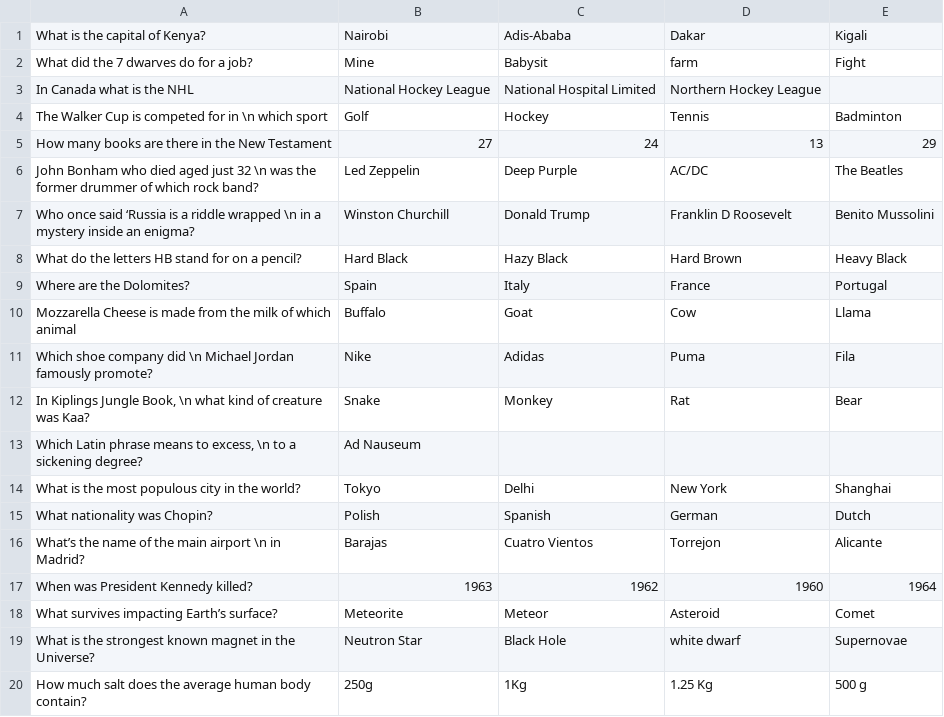
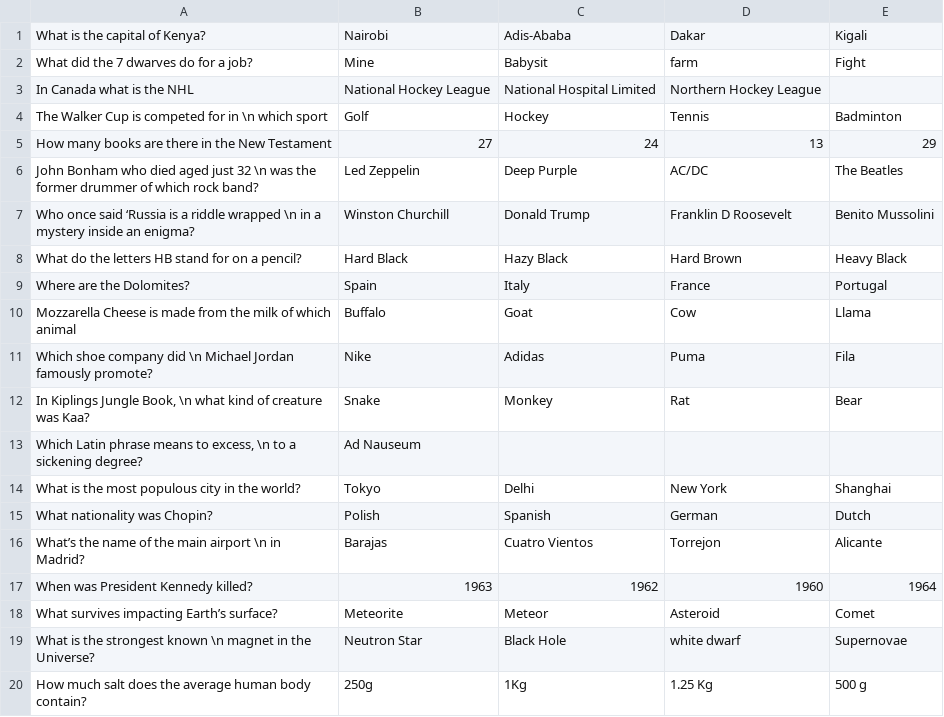
Before and after one commit to susobhang70/rpg_maze_runner, a CSV file: data/Questions.csv, drawn as a sheet.

Commit message:
added final questions and music for final stage

```diff
--- a/data/Questions.csv
+++ b/data/Questions.csv
@@ -18,3 +18,3 @@ When was President Kennedy killed? ,1963,1962,1960,1964
 What survives impacting Earth’s surface?,Meteorite,Meteor,Asteroid,Comet
-What is the strongest known magnet in the Universe? ,Neutron Star,Black Hole,white dwarf,Supernovae
+What is the strongest known \n magnet in the Universe? ,Neutron Star,Black Hole,white dwarf,Supernovae
 How much salt does the average human body contain? ,250g,1Kg,1.25 Kg,500 g
```
Also changed, not shown: 8 other files.
